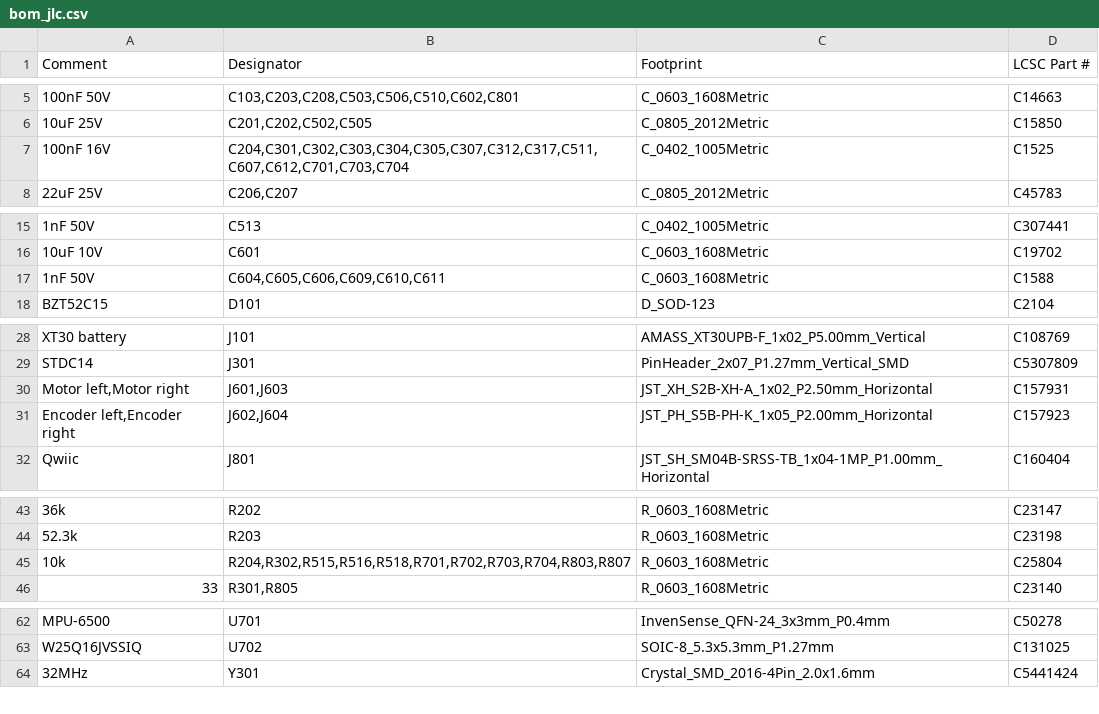
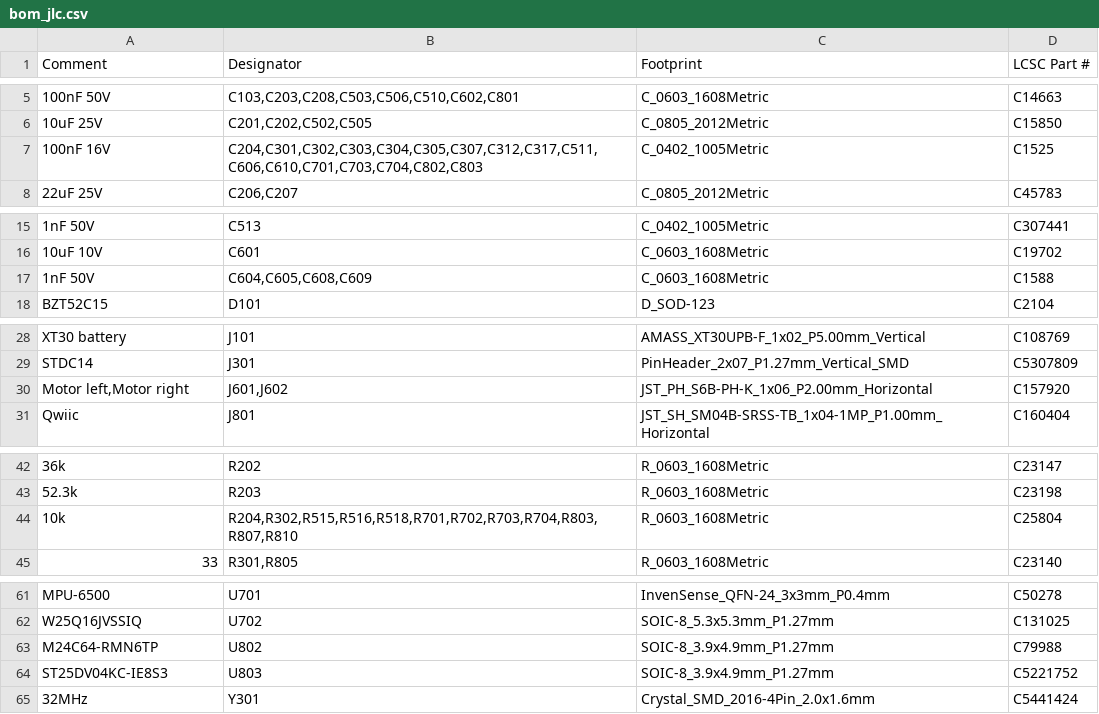
Before and after one commit to embedded-pro/e-inverted-pendulum-hardware, a CSV file: bom/bom_jlc.csv, drawn as a sheet; only a part is shown, gaps mark what is left out; removed rows and columns are numbered as before the commit, all else as after; the diff covers the shown part only; the diff names each change by its address in the sheet, - before the commit and + after, or states it on an @@ line.

```diff
--- a/bom/bom_jlc.csv
+++ b/bom/bom_jlc.csv
-B7 (Designator): C204,C301,C302,C303,C304,C305,C307,C312,C317,C511,C607,C612,C701,C703,C704
+B7 (Designator): C204,C301,C302,C303,C304,C305,C307,C312,C317,C511,C606,C610,C701,C703,C704,C802,C803
-B17 (Designator): C604,C605,C606,C609,C610,C611
+B17 (Designator): C604,C605,C608,C609
-B30 (Designator): J601,J603
+B30 (Designator): J601,J602
-C30 (Footprint): JST_XH_S2B-XH-A_1x02_P2.50mm_Horizontal
+C30 (Footprint): JST_PH_S6B-PH-K_1x06_P2.00mm_Horizontal
-D30 (LCSC Part #): C157931
+D30 (LCSC Part #): C157920
-row 31: Encoder left,Encoder right | J602,J604 | JST_PH_S5B-PH-K_1x05_P2.00mm_Horizontal | C157923
-B44 (Designator): R204,R302,R515,R516,R518,R701,R702,R703,R704,R803,R807
+B44 (Designator): R204,R302,R515,R516,R518,R701,R702,R703,R704,R803,R807,R810
+row 63: M24C64-RMN6TP | U802 | SOIC-8_3.9x4.9mm_P1.27mm | C79988
+row 64: ST25DV04KC-IE8S3 | U803 | SOIC-8_3.9x4.9mm_P1.27mm | C5221752
```
Also changed, not shown: 1 edited cell elsewhere in this file, bom/bom.csv, bom/parts.csv, 17 other files.
